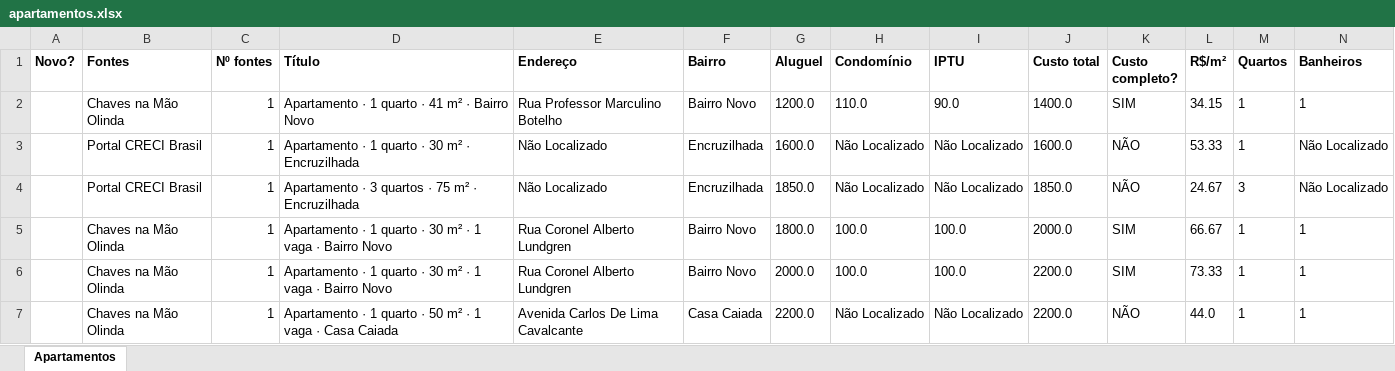
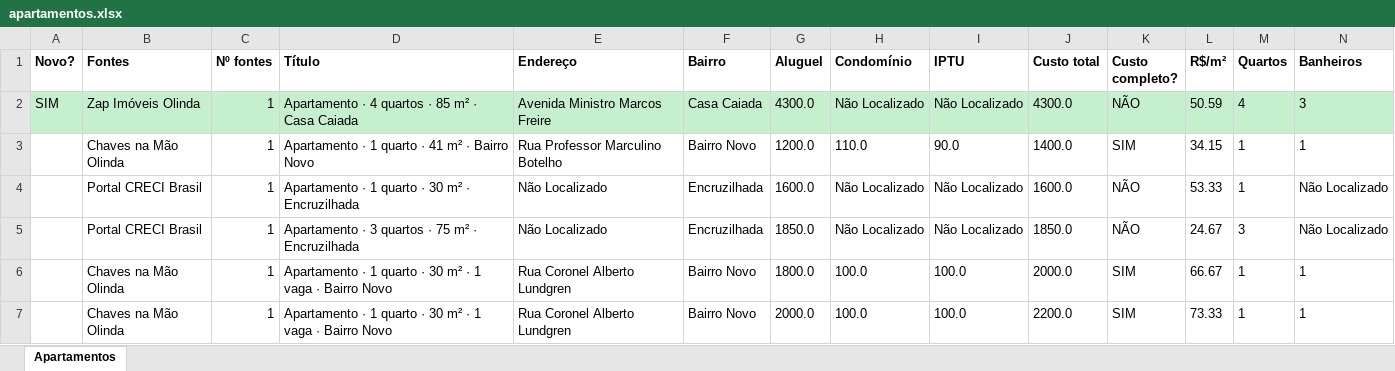
Before and after one commit to jlfig13/busca-imovel, an Excel workbook: saida/apartamentos.xlsx, sheet Apartamentos, drawn as a sheet; only a part is shown; the shorter side is filled out with more unchanged rows; values as stored, in another font and other column widths than the file's, no borders; rows hold the shown columns only; the diff covers the shown part only; the diff names each change by its address in the sheet, - before the commit and + after, or states it on an @@ line.

```diff
--- a/saida/apartamentos.xlsx (sheet Apartamentos)
+++ b/saida/apartamentos.xlsx (sheet Apartamentos)
+row 2: SIM | Zap Imóveis Olinda | 1 | Apartamento · 4 quartos · 85 m² · Casa Caiada | Avenida Ministro Marcos Freire | Casa Caiada | 4300.0 | Não Localizado | Não Localizado | 4300.0 | NÃO | 50.59 | 4 | 3
```
Also changed, not shown: 4 added rows elsewhere in this sheet, 1 other file.
